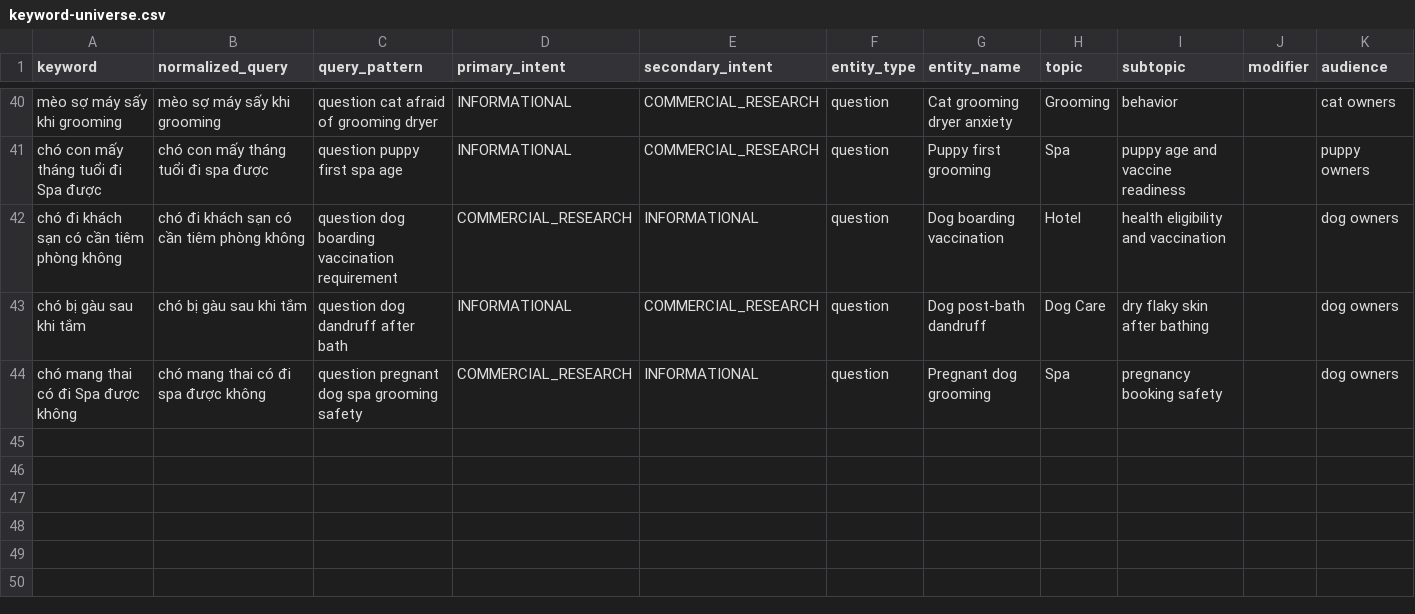
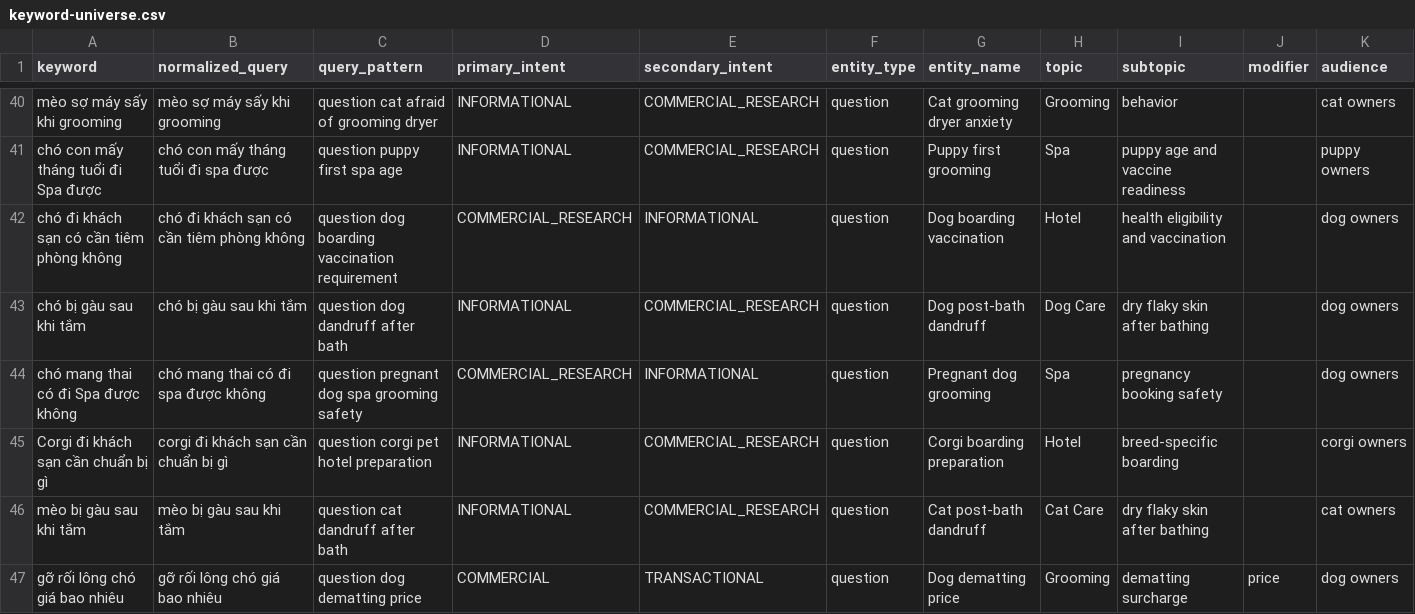
Before and after one commit to capquangfptminhlh/mimi, a CSV file: .website-os/evidence/keyword-universe.csv, drawn as a sheet; only a part is shown, gaps mark what is left out; rows hold the shown columns only; the diff names each change by its address in the sheet, - before the commit and + after, or states it on an @@ line.

Commit message:
seo: extend keyword universe through day 58

```diff
--- a/.website-os/evidence/keyword-universe.csv
+++ b/.website-os/evidence/keyword-universe.csv
+row 45: Corgi đi khách sạn cần chuẩn bị gì | corgi đi khách sạn cần chuẩn bị gì | question corgi pet hotel preparation | INFORMATIONAL | COMMERCIAL_RESEARCH | question | Corgi boarding preparation | Hotel | breed-specific boarding |  | corgi owners
+row 46: mèo bị gàu sau khi tắm | mèo bị gàu sau khi tắm | question cat dandruff after bath | INFORMATIONAL | COMMERCIAL_RESEARCH | question | Cat post-bath dandruff | Cat Care | dry flaky skin after bathing |  | cat owners
+row 47: gỡ rối lông chó giá bao nhiêu | gỡ rối lông chó giá bao nhiêu | question dog dematting price | COMMERCIAL | TRANSACTIONAL | question | Dog dematting price | Grooming | dematting surcharge | price | dog owners
```
